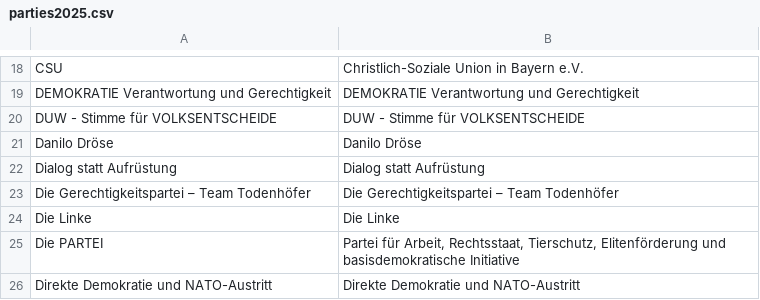
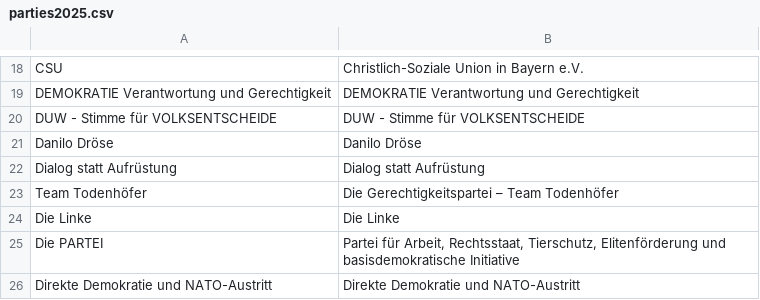
Before and after one commit to nikakhalatiani/Bundestagswahl, a CSV file: data/parties2025.csv, drawn as a sheet; only a part is shown, gaps mark what is left out.

Commit message:
Replace "Team Todenhöfer" in candidates with its correct short name

```diff
--- a/data/parties2025.csv
+++ b/data/parties2025.csv
@@ -22,3 +22,3 @@ Danilo Dröse;Danilo Dröse
 Dialog statt Aufrüstung;Dialog statt Aufrüstung
-Die Gerechtigkeitspartei – Team Todenhöfer;Die Gerechtigkeitspartei – Team Todenhöfer
+Team Todenhöfer;Die Gerechtigkeitspartei – Team Todenhöfer
 Die Linke;Die Linke
```
